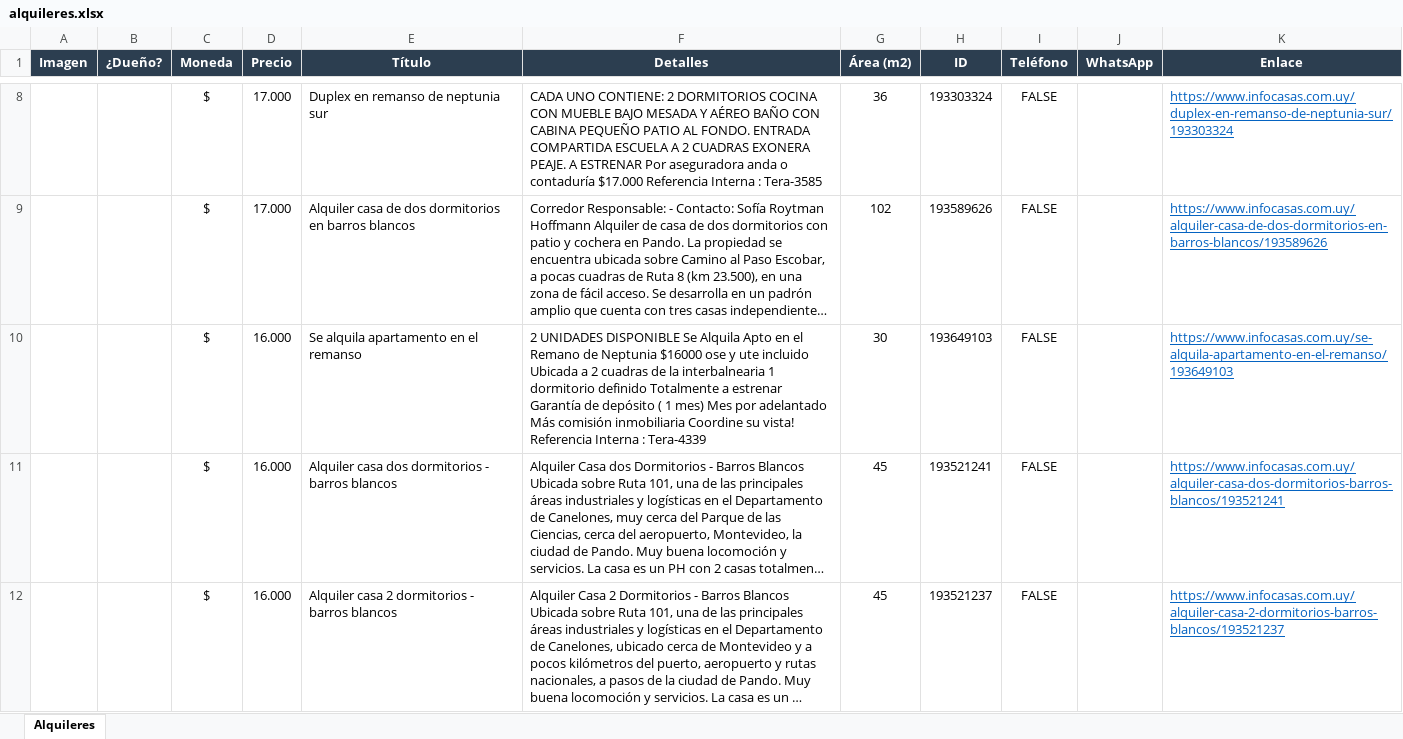
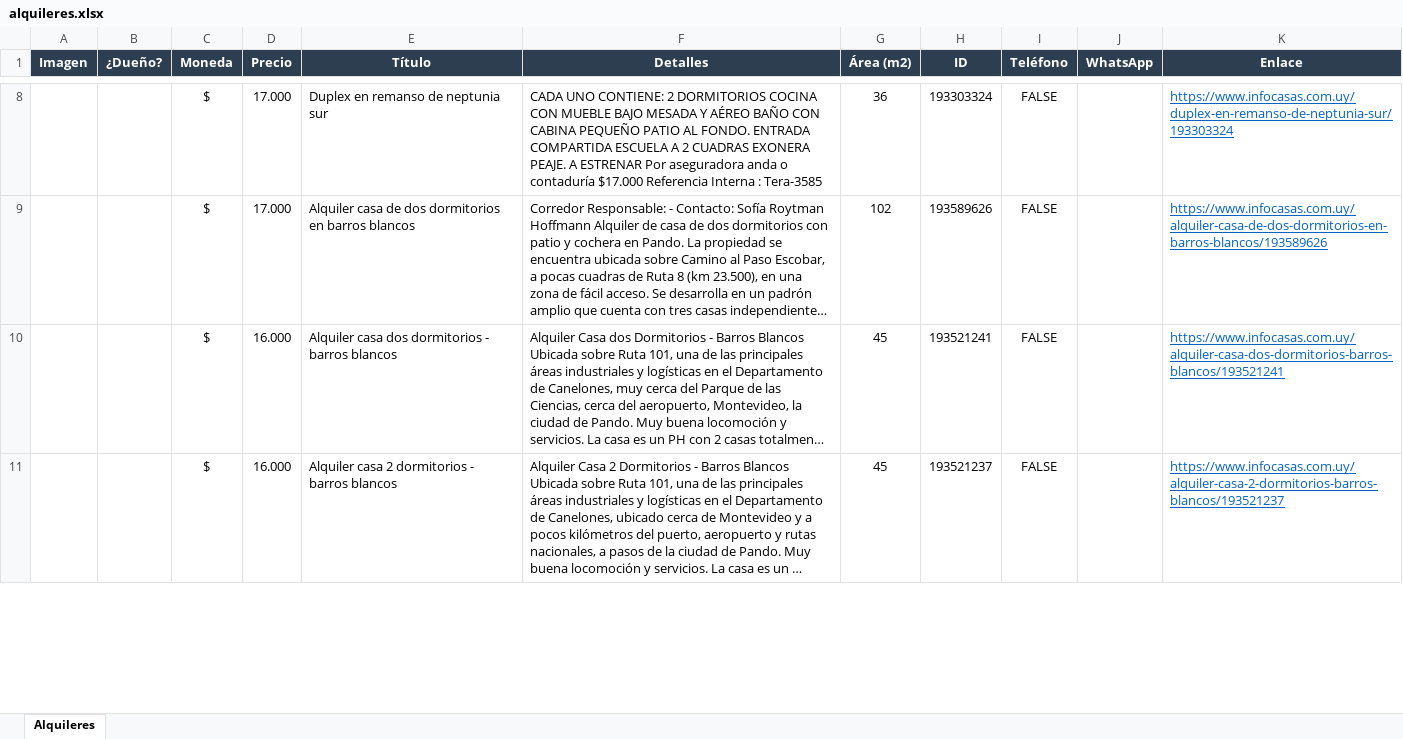
Before and after one commit to jgnacio/scrp_alquileres, an Excel workbook: alquileres.xlsx, sheet Alquileres, drawn as a sheet; only a part is shown, gaps mark what is left out; long unchanged cells end in …; values as stored, in another font and other column widths than the file's, no borders; charts and pictures not drawn; removed rows and columns are numbered as before the commit, all else as after; the diff covers the shown part only; the diff names each change by its address in the sheet, - before the commit and + after, or states it on an @@ line.

```diff
--- a/alquileres.xlsx (sheet Alquileres)
+++ b/alquileres.xlsx (sheet Alquileres)
-row 10:  |  | $ | 16.000 | Se alquila apartamento en el remanso | 2 UNIDADES DISPONIBLE Se Alquila Apto en el Remano de Neptunia $16000 ose y ute incluido Ubicada a 2 cuadras de la interbalnearia 1 dormitorio definido Totalmente a estrenar Garantía de depósito ( 1 mes) Mes por adelantado Más comisión inmobiliaria Coordine su vista! Referencia Interna : Tera-4339 | 30 | 193649103 | FALSE |  | https://www.infocasas.com.uy/se-alquila-apartamento-en-el-remanso/193649103
```
Also changed, not shown: 1 removed row and 1 moved row elsewhere in this sheet, charts or pictures, 2 other files.
